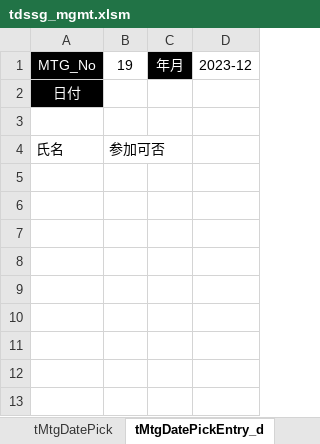
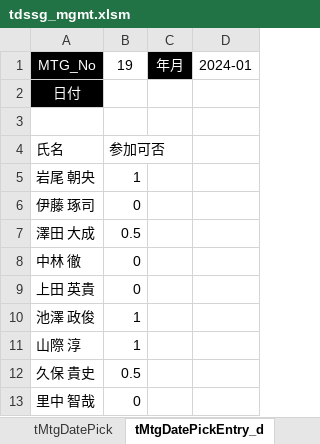
Before and after one commit to iwao-synapse/TDSSG_MGMT, an Excel workbook: system/tdssg_mgmt.xlsm, sheet tMtgDatePickEntry_d, drawn as a sheet; values as stored, in another font and other column widths than the file's, no borders; charts and pictures and table styles not drawn; the diff names each change by its address in the sheet, - before the commit and + after, or states it on an @@ line.

```diff
--- a/system/tdssg_mgmt.xlsm (sheet tMtgDatePickEntry_d)
+++ b/system/tdssg_mgmt.xlsm (sheet tMtgDatePickEntry_d)
-D1: 2023-12
+D1: 2024-01
+row 5: 岩尾 朝央 | 1
+row 6: 伊藤 琢司 | 0
+row 7: 澤田 大成 | 0.5
+row 8: 中林 徹 | 0
+row 9: 上田 英貴 | 0
+row 10: 池澤 政俊 | 1
+row 11: 山際 淳 | 1
+row 12: 久保 貴史 | 0.5
+row 13: 里中 智哉 | 0
```
Also changed, not shown: sheet tMtgDatePick, sheet tRoster, sheet Sheet1, sheet tmMeeting, sheet Home, 1 other file.
